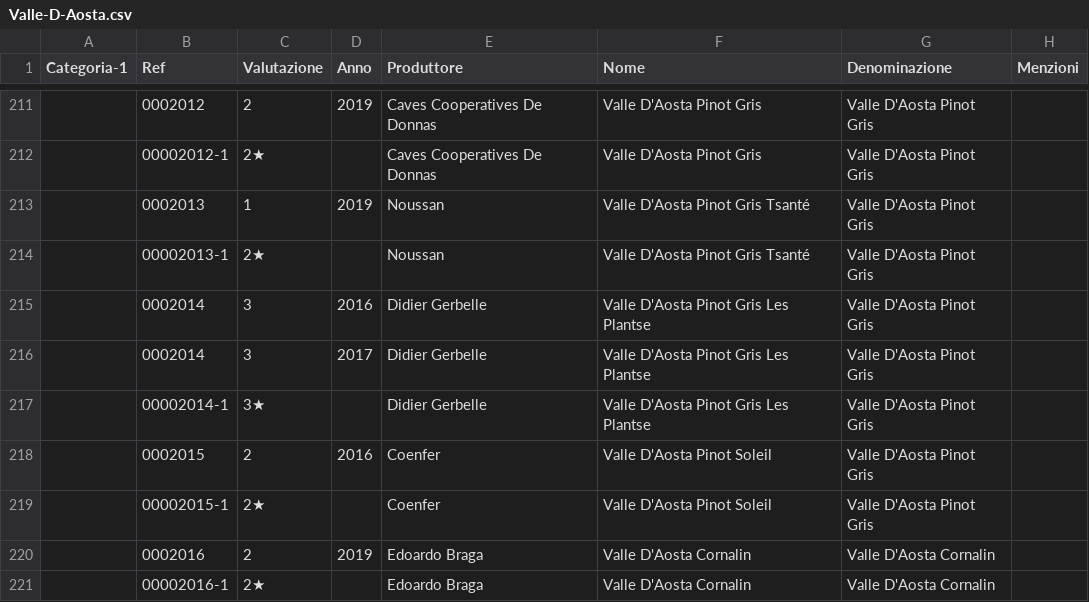
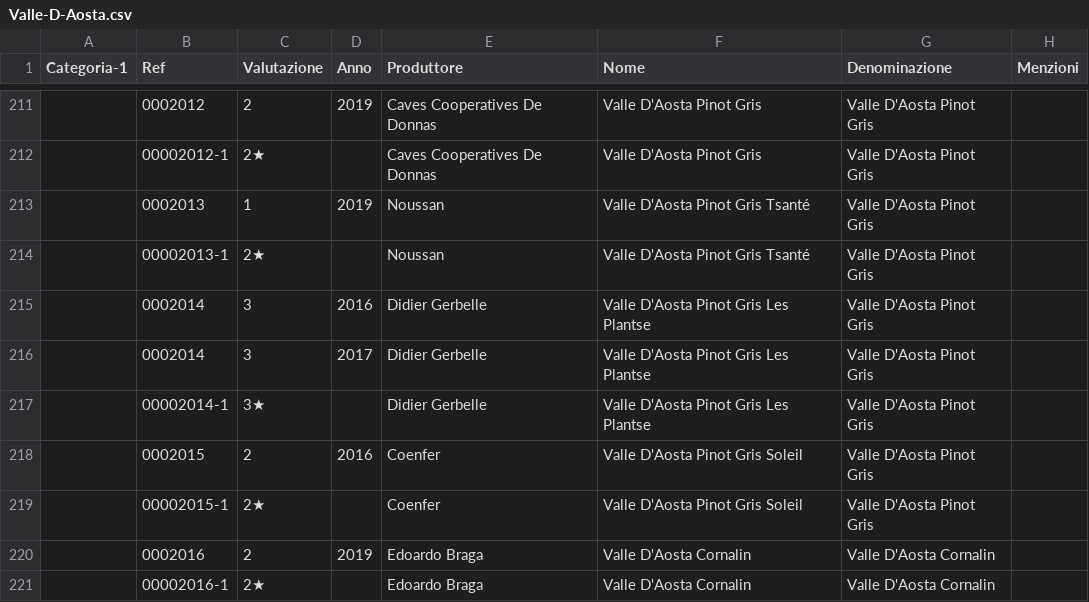
Before and after one commit to dev-crumbs/vinopedia, a CSV file: vini/Valle-D-Aosta.csv, drawn as a sheet; only a part is shown, gaps mark what is left out; the diff names each change by its address in the sheet, - before the commit and + after, or states it on an @@ line.

```diff
--- a/vini/Valle-D-Aosta.csv
+++ b/vini/Valle-D-Aosta.csv
-F218:F219 (Nome): Valle D'Aosta Pinot Soleil
+F218:F219 (Nome): Valle D'Aosta Pinot Gris Soleil
```
Also changed, not shown: denominazioni/Italia/Valle-D-Aosta/DOC-Valle-D-Aosta-Pinot-Gris/DOC-Valle-D-Aosta-Pinot-Gris.csv, 15 other files.
